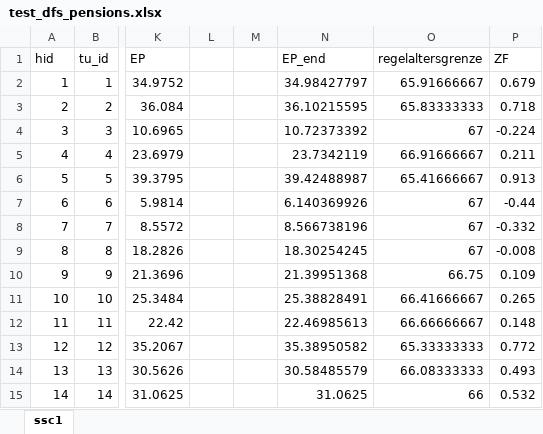
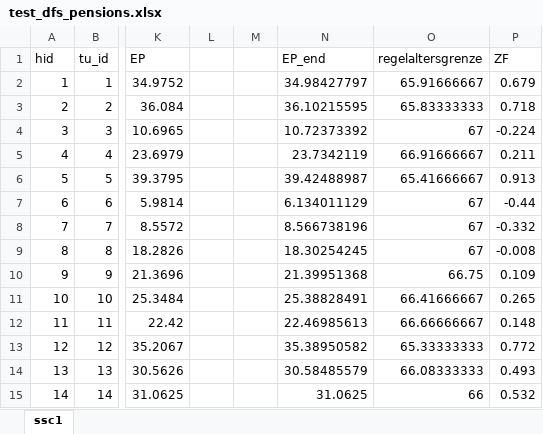
Before and after one commit to iza-institute-of-labor-economics/gettsim, an Excel workbook: src/analysis/tax_transfer_funcs/test_tax_transfers/test_data/test_dfs_pensions.xlsx, sheet ssc1, drawn as a sheet; only a part is shown, gaps mark what is left out; values as stored, in another font and other column widths than the file's, no borders; the diff names each change by its address in the sheet, - before the commit and + after, or states it on an @@ line.

Commit message:
Added test for earning points. Meanwages in tb_pens and called by year for earning points.
Former-commit-id: eb7241c3db2b4ab5725c9342562ae9fbcf798ca7
Former-commit-id: 69d6a4e84c5e1a4ba1e1388fe9362a1a0bb9f2aa

```diff
--- a/src/analysis/tax_transfer_funcs/test_tax_transfers/test_data/test_dfs_pensions.xlsx (sheet ssc1)
+++ b/src/analysis/tax_transfer_funcs/test_tax_transfers/test_data/test_dfs_pensions.xlsx (sheet ssc1)
-N7 (EP_end): 6.140369926
+N7 (EP_end): 6.134011129
```
Also changed, not shown: 2 other files.
